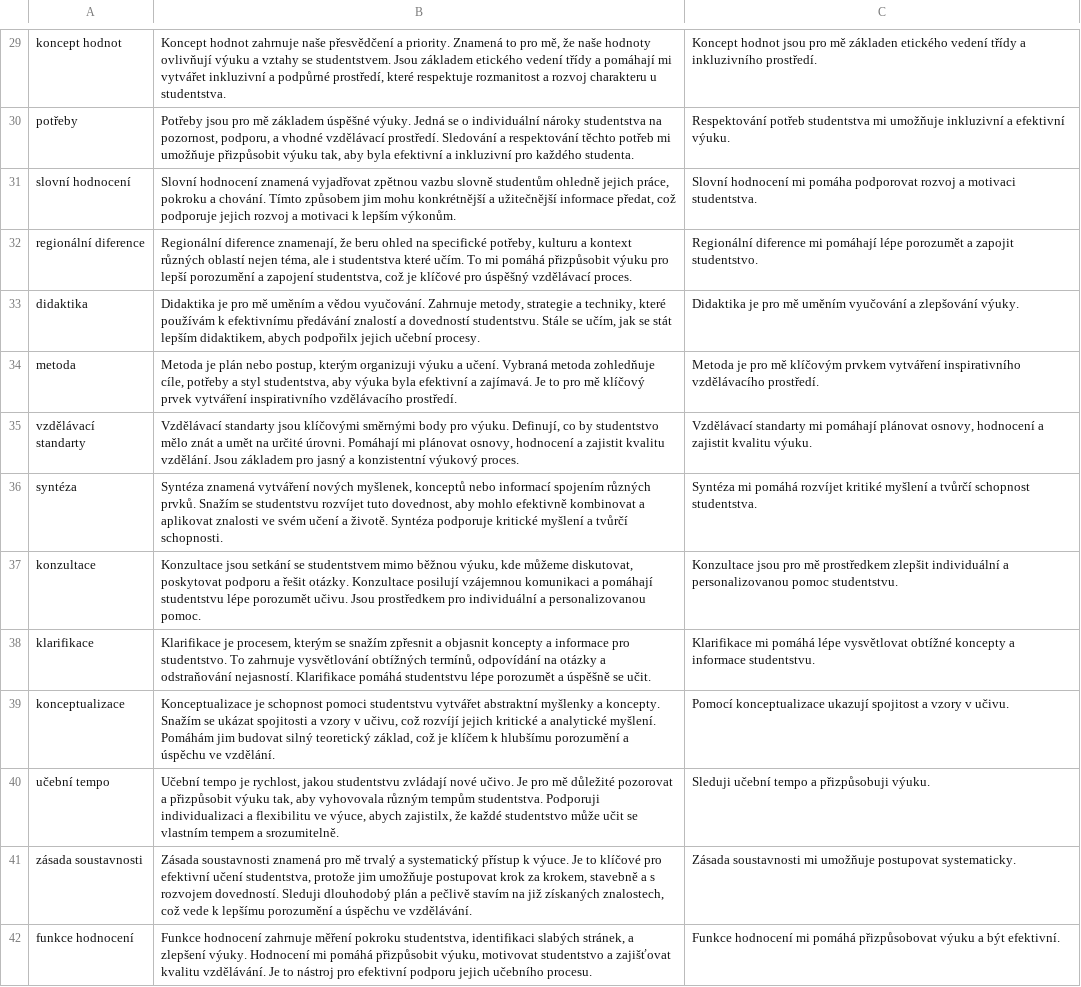
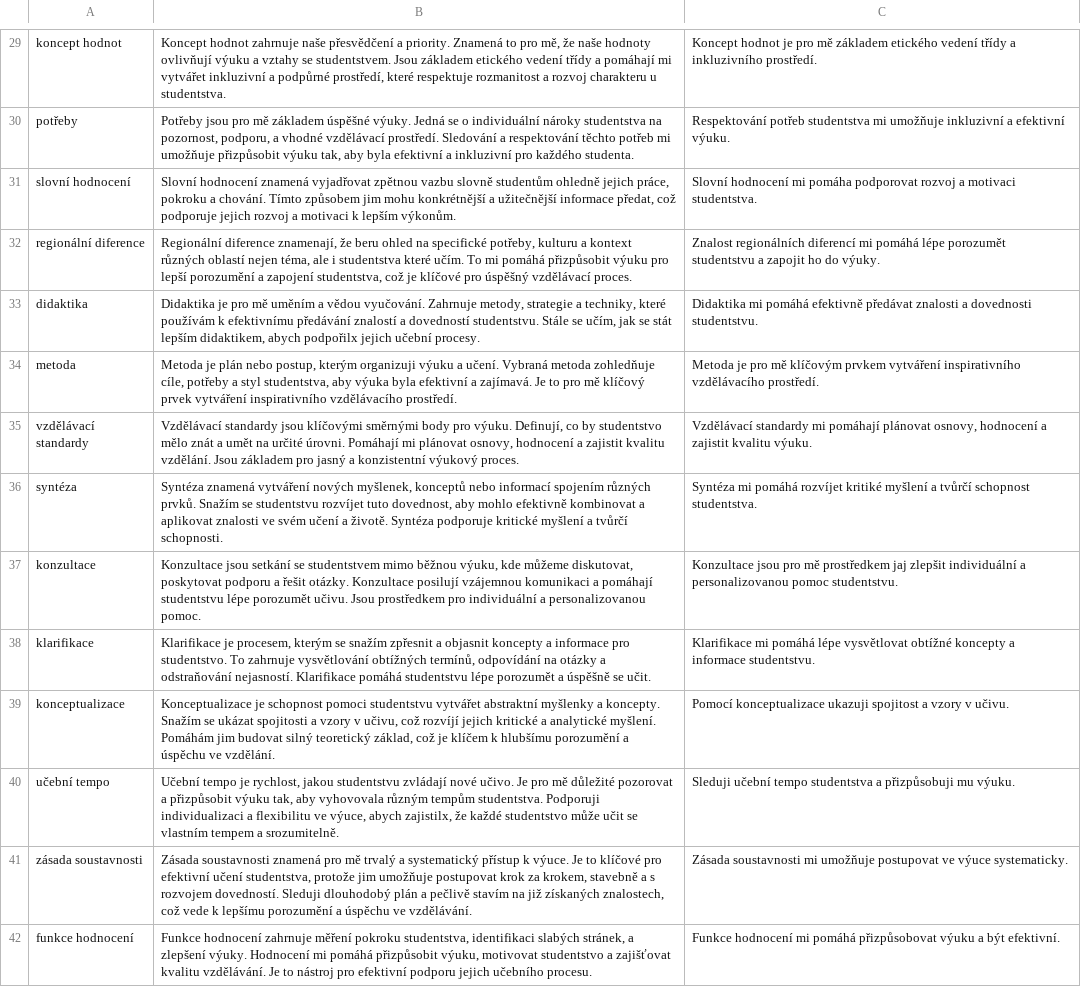
Before and after one commit to neonerd/ka, a CSV file: data/concepts.csv, drawn as a sheet; only a part is shown, gaps mark what is left out; the diff covers the shown part only; the diff names each change by its address in the sheet, - before the commit and + after, or states it on an @@ line.

```diff
--- a/data/concepts.csv
+++ b/data/concepts.csv
-C29: Koncept hodnot jsou pro mě základen etického vedení…
+C29: Koncept hodnot je pro mě základem etického vedení…
-C32: Regionální diference mi pomáhají lépe porozumět a zapojit studentstvo.
+C32: Znalost regionálních diferencí mi pomáhá lépe porozumět studentstvu a zapojit ho do výuky.
-C33: Didaktika je pro mě uměním vyučování a zlepšování výuky.
+C33: Didaktika mi pomáhá efektivně předávat znalosti a dovednosti studentstvu.
-A35: vzdělávací standarty
+A35: vzdělávací standardy
-B35: Vzdělávací standarty jsou klíčovými…
+B35: Vzdělávací standardy jsou klíčovými…
-C35: Vzdělávací standarty mi pomáhají…
+C35: Vzdělávací standardy mi pomáhají…
-C37: …mě prostředkem zlepšit individuální…
+C37: …mě prostředkem jaj zlepšit individuální…
-C39: Pomocí konceptualizace ukazují spojitost a…
+C39: Pomocí konceptualizace ukazuji spojitost a…
-C40: …učební tempo a přizpůsobuji výuku.
+C40: …učební tempo studentstva a přizpůsobuji mu výuku.
-C41: …umožňuje postupovat systematicky.
+C41: …umožňuje postupovat ve výuce systematicky.
```
Also changed, not shown: 32 edited cells elsewhere in this file, 2 other files.
